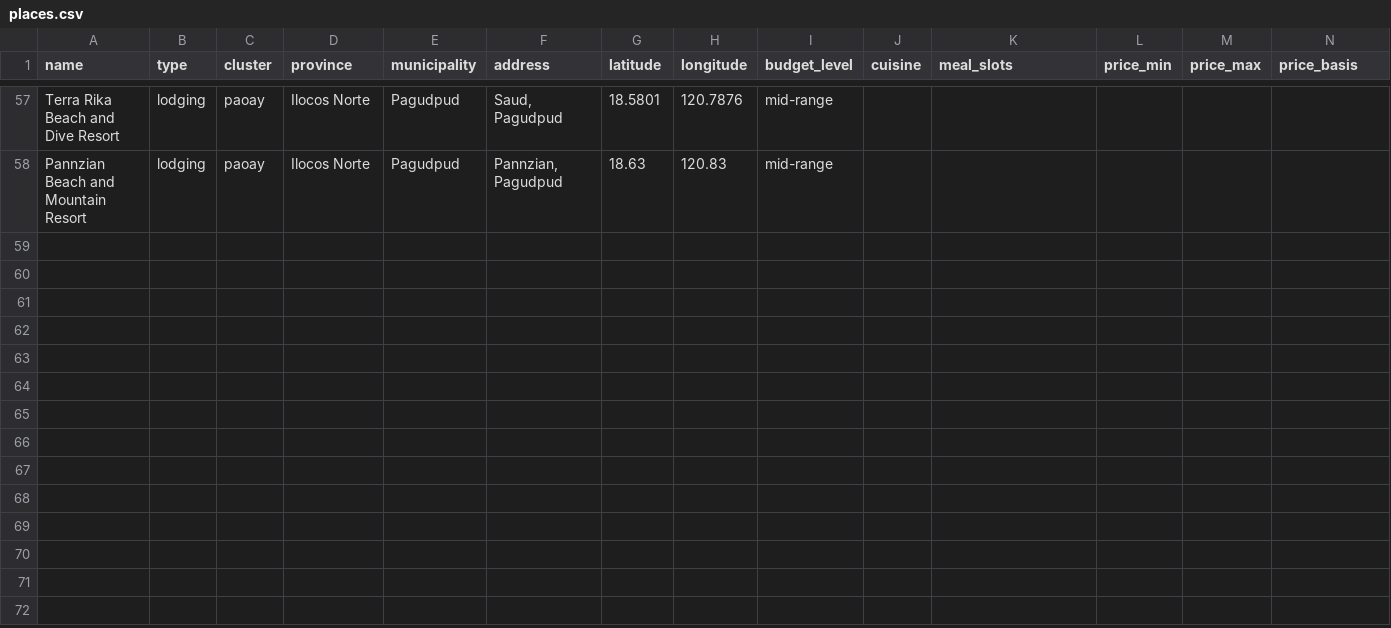
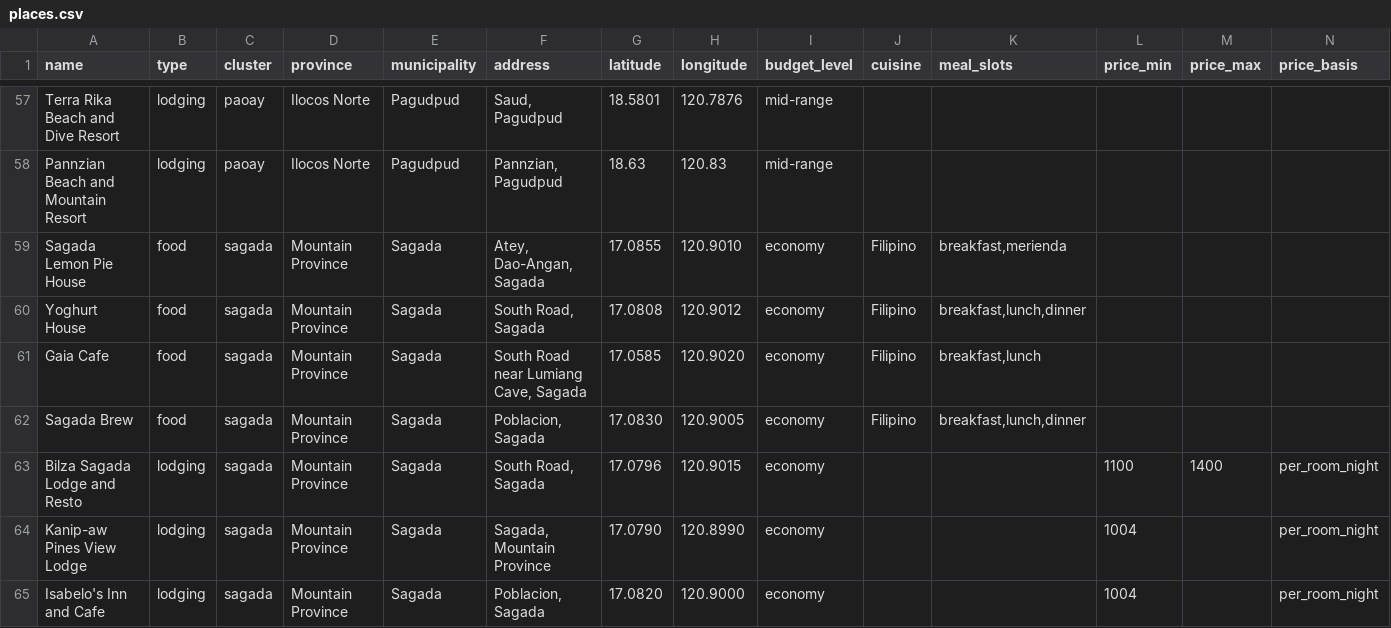
Before and after one commit to Richcholo/tramatch, a CSV file: database/data/places.csv, drawn as a sheet; only a part is shown, gaps mark what is left out; rows hold the shown columns only; the diff names each change by its address in the sheet, - before the commit and + after, or states it on an @@ line.

Commit message:
Places round 3: the Sagada cluster
Seven researched rows - four restaurants and three inns around Sagada
town, one jeepney ride from Bomod-ok Falls and the Suminguing and Lumiang
caves. Every price and hours cell is an honest blank: the restaurants
publish no menu prices and the inns no rate table, so the three lodging
bands are marked UNCERTAIN-from-aggregator and price_verified stays empty.
Every pin says 'Pin approximate - verify on map'.

Banaue was assessed and left out: Ifugao has two catalogue destinations,
which cannot carry a two-day trip however many restaurants are filed
there, so the cluster row would pad the readiness report and prove
nothing.

Place::clusterCoverage() now counts the ceiling the way the rest of the
app does, so a place is credited to its own tier and every dearer one
rather than to an exact tier only.

```diff
--- a/database/data/places.csv
+++ b/database/data/places.csv
+row 59: Sagada Lemon Pie House | food | sagada | Mountain Province | Sagada | Atey, Dao-Angan, Sagada | 17.0855 | 120.9010 | economy | Filipino | breakfast,merienda
+row 60: Yoghurt House | food | sagada | Mountain Province | Sagada | South Road, Sagada | 17.0808 | 120.9012 | economy | Filipino | breakfast,lunch,dinner
+row 61: Gaia Cafe | food | sagada | Mountain Province | Sagada | South Road near Lumiang Cave, Sagada | 17.0585 | 120.9020 | economy | Filipino | breakfast,lunch
+row 62: Sagada Brew | food | sagada | Mountain Province | Sagada | Poblacion, Sagada | 17.0830 | 120.9005 | economy | Filipino | breakfast,lunch,dinner
+row 63: Bilza Sagada Lodge and Resto | lodging | sagada | Mountain Province | Sagada | South Road, Sagada | 17.0796 | 120.9015 | economy |  |  | 1100 | 1400 | per_room_night
+row 64: Kanip-aw Pines View Lodge | lodging | sagada | Mountain Province | Sagada | Sagada, Mountain Province | 17.0790 | 120.8990 | economy |  |  | 1004 |  | per_room_night
+row 65: Isabelo's Inn and Cafe | lodging | sagada | Mountain Province | Sagada | Poblacion, Sagada | 17.0820 | 120.9000 | economy |  |  | 1004 |  | per_room_night
```
Also changed, not shown: 4 other files.
